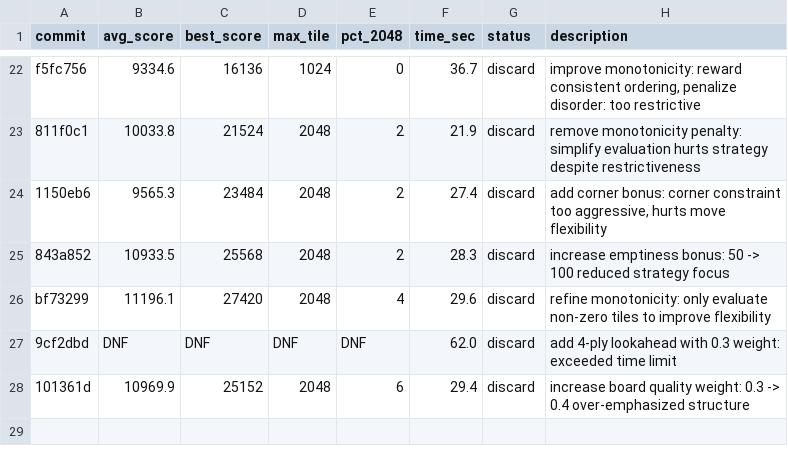
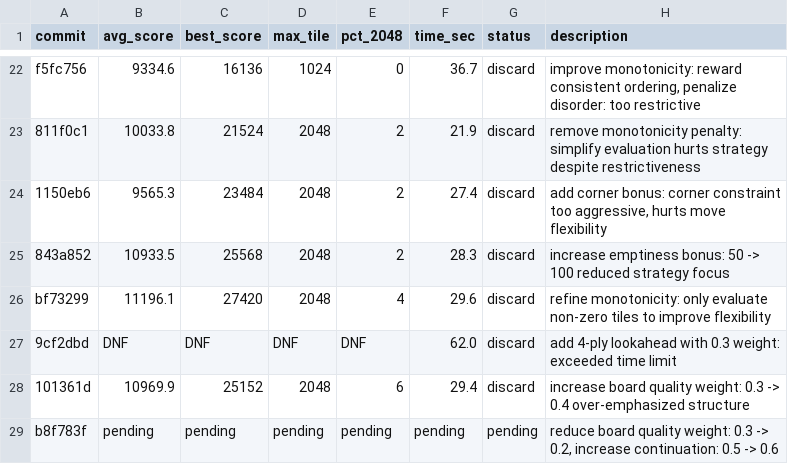
Before and after one commit to shivss26/2048-true-autoresearch-sonnet, a TSV file: results.tsv, drawn as a sheet; only a part is shown, gaps mark what is left out; the diff names each change by its address in the sheet, - before the commit and + after, or states it on an @@ line.

Commit message:
[EXPERIMENT] reduce board quality weight: prioritize score-seeking over structure

```diff
--- a/results.tsv
+++ b/results.tsv
+row 29: b8f783f | pending | pending | pending | pending | pending | pending | reduce board quality weight: 0.3 -> 0.2, increase continuation: 0.5 -> 0.6
```
Also changed, not shown: 1 other file.
